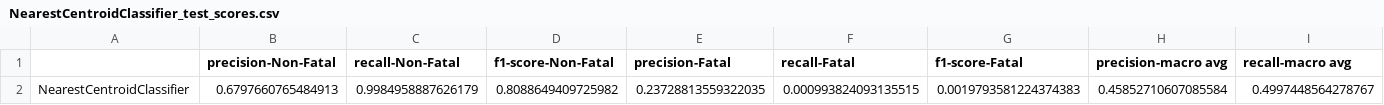
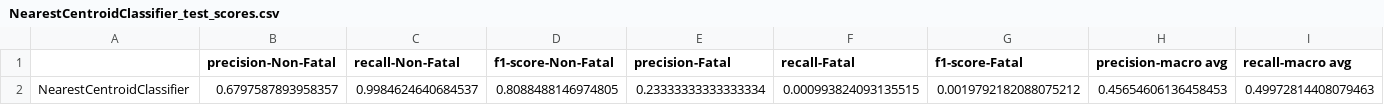
Before and after one commit to USA-Gun-Incidents/USA_gun_incidents, a CSV file: data/classification_results/NearestCentroidClassifier_test_scores.csv, drawn as a sheet; only a part is shown; removed rows and columns are numbered as before the commit, all else as after; rows hold the shown columns only; the diff names each change by its address in the sheet, - before the commit and + after, or states it on an @@ line.

```diff
--- a/data/classification_results/NearestCentroidClassifier_test_scores.csv
+++ b/data/classification_results/NearestCentroidClassifier_test_scores.csv
-row 2: NearestCentroidClassifier | 0.6797660765484913 | 0.9984958887626179 | 0.8088649409725982 | 0.23728813559322035 | 0.000993824093135515 | 0.0019793581224374383 | 0.45852710607085584 | 0.4997448564278767
+row 2: NearestCentroidClassifier | 0.6797587893958357 | 0.9984624640684537 | 0.8088488146974805 | 0.23333333333333334 | 0.000993824093135515 | 0.0019792182088075212 | 0.45654606136458453 | 0.49972814408079463
```
Also changed, not shown: data/classification_results/KNearestNeighborsClassifier_test_scores.csv, data/classification_results/KNearestNeighborsClassifier_train_cv_scores.csv, 9 other files.
